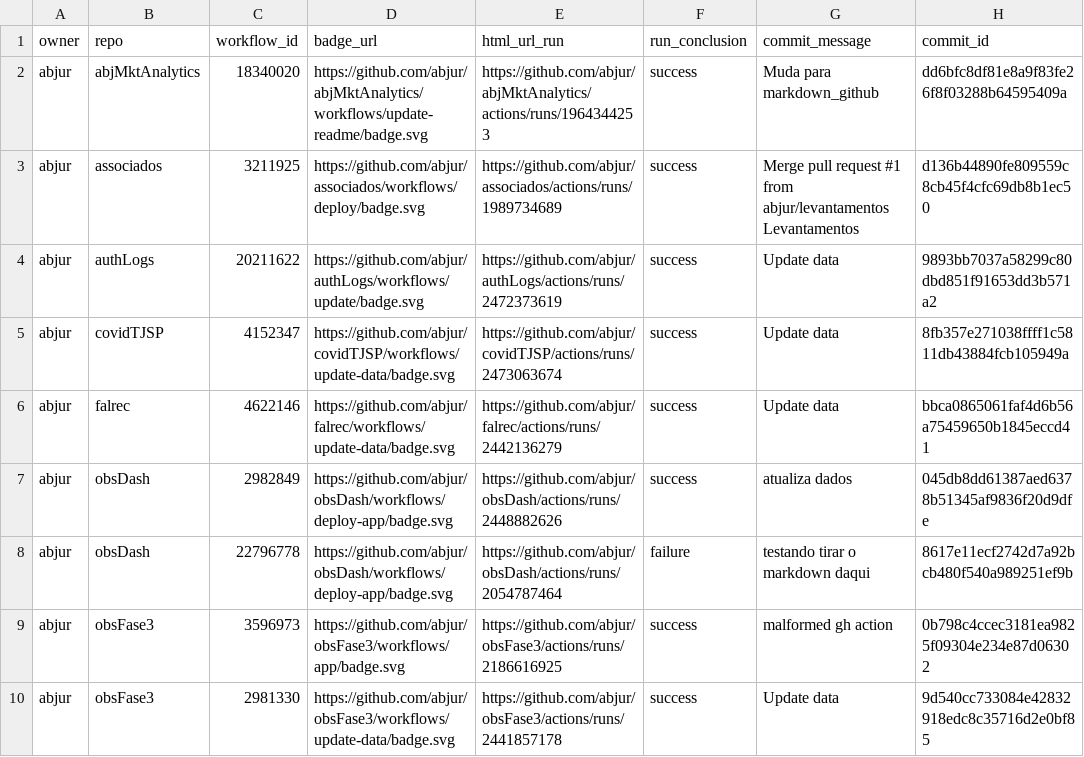
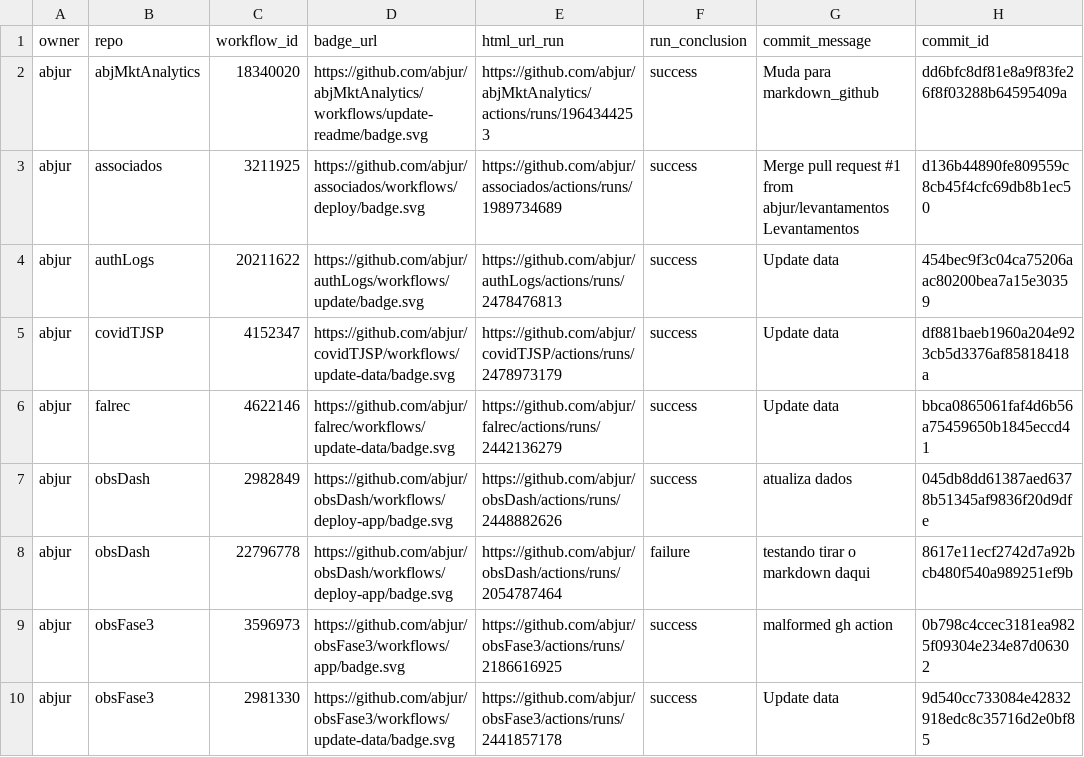
Before and after one commit to abjur/abjStatus, a CSV file: repos.csv, drawn as a sheet; only a part is shown; the diff names each change by its address in the sheet, - before the commit and + after, or states it on an @@ line.

```diff
--- a/repos.csv
+++ b/repos.csv
-E4 (html_url_run): https://github.com/abjur/authLogs/actions/runs/2472373619
+E4 (html_url_run): https://github.com/abjur/authLogs/actions/runs/2478476813
-H4 (commit_id): 9893bb7037a58299c80dbd851f91653dd3b571a2
+H4 (commit_id): 454bec9f3c04ca75206aac80200bea7a15e30359
-E5 (html_url_run): https://github.com/abjur/covidTJSP/actions/runs/2473063674
+E5 (html_url_run): https://github.com/abjur/covidTJSP/actions/runs/2478973179
-H5 (commit_id): 8fb357e271038ffff1c5811db43884fcb105949a
+H5 (commit_id): df881baeb1960a204e923cb5d3376af85818418a
```
Also changed, not shown: 1 other file.
